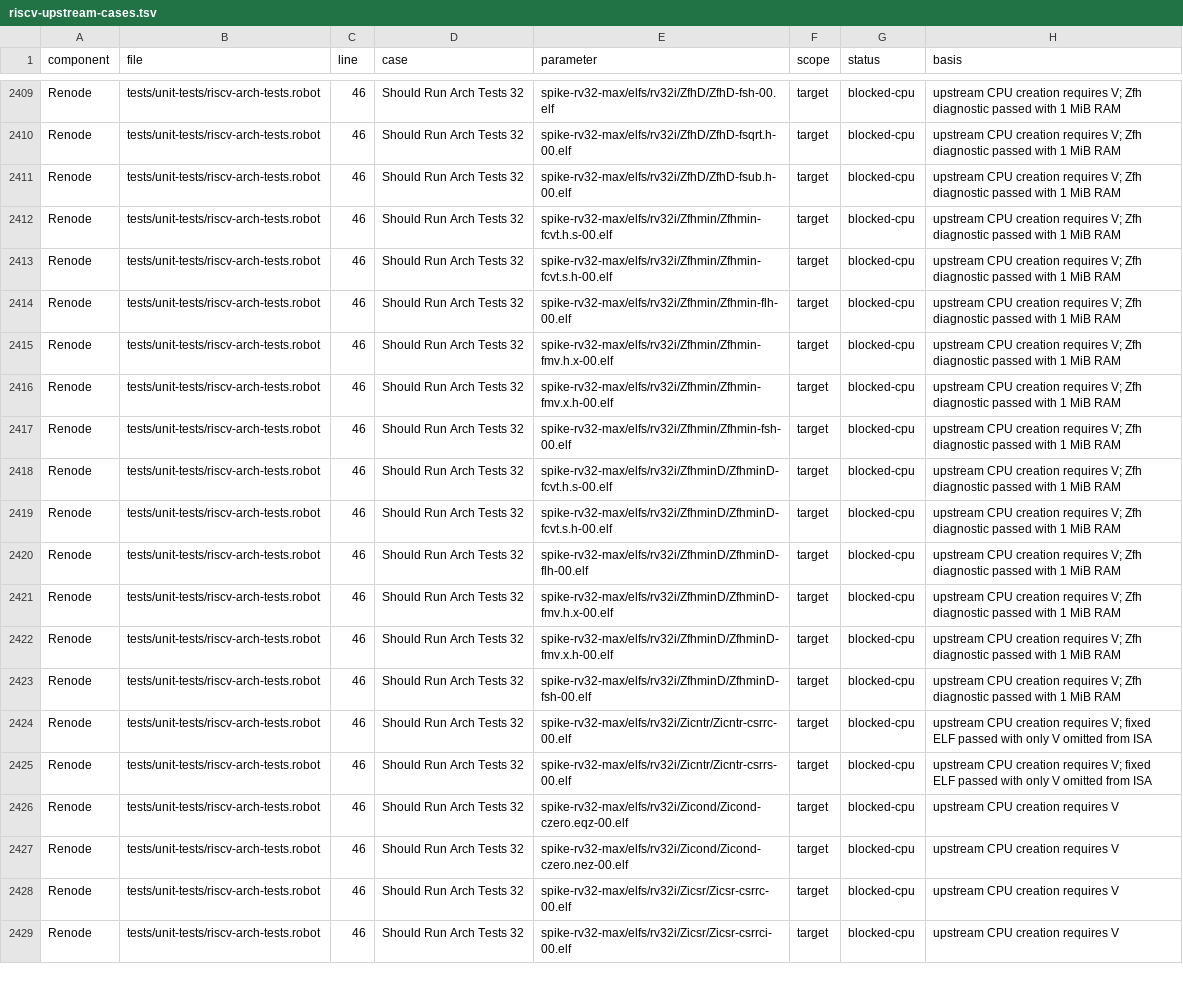
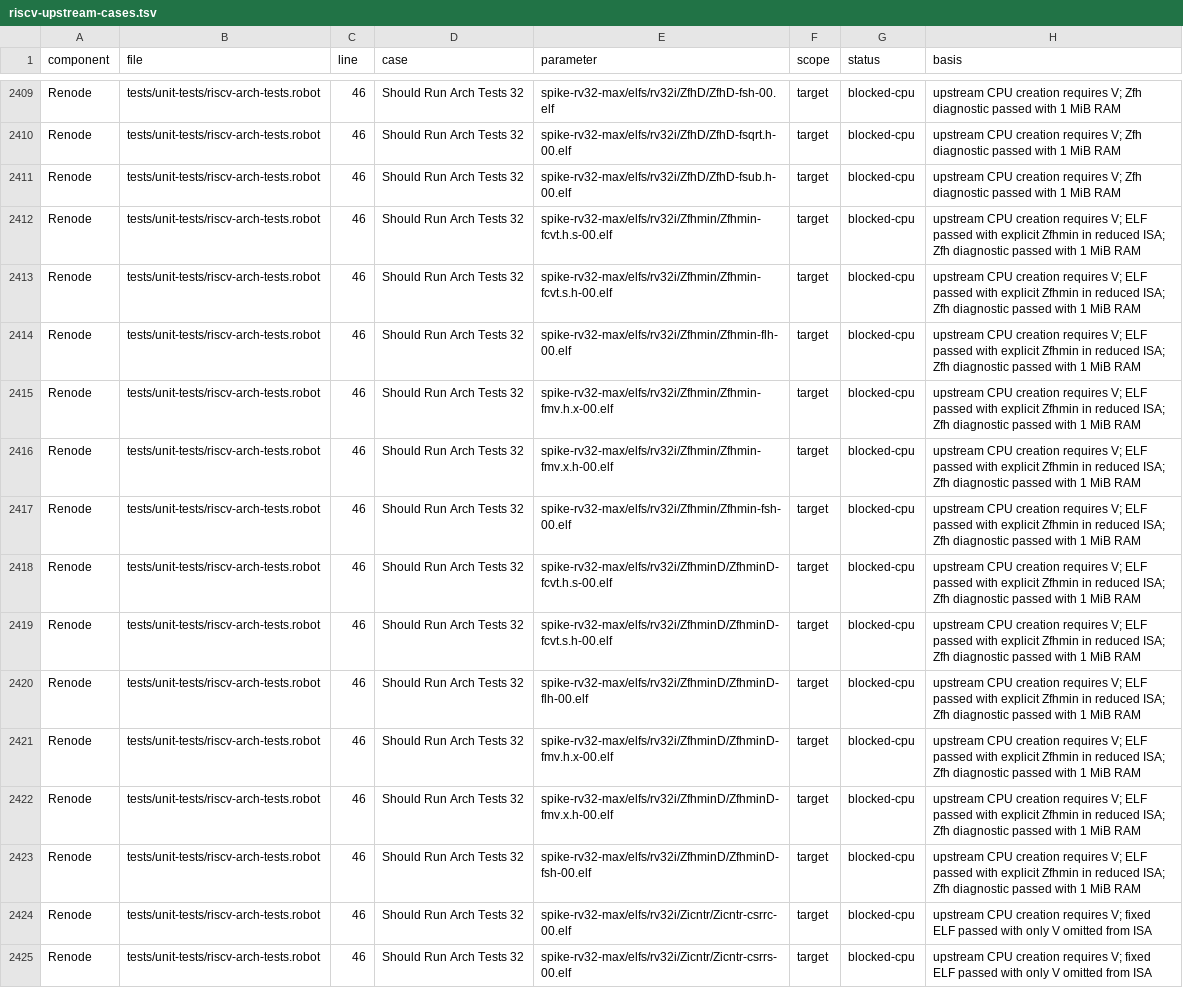
Before and after one commit to Koukyosyumei/penv, a TSV file: docs/riscv-upstream-cases.tsv, drawn as a sheet; only a part is shown, gaps mark what is left out; the shorter side is filled out with more unchanged rows; the diff names each change by its address in the sheet, - before the commit and + after, or states it on an @@ line.

Commit message:
Support RV32 Zfhmin transfers and conversions

```diff
--- a/docs/riscv-upstream-cases.tsv
+++ b/docs/riscv-upstream-cases.tsv
-H2412:H2423 (basis): …requires V; Zfh diagnostic…
+H2412:H2423 (basis): …requires V; ELF passed with explicit Zfhmin in reduced ISA; Zfh diagnostic…
```
Also changed, not shown: 5 other files.
